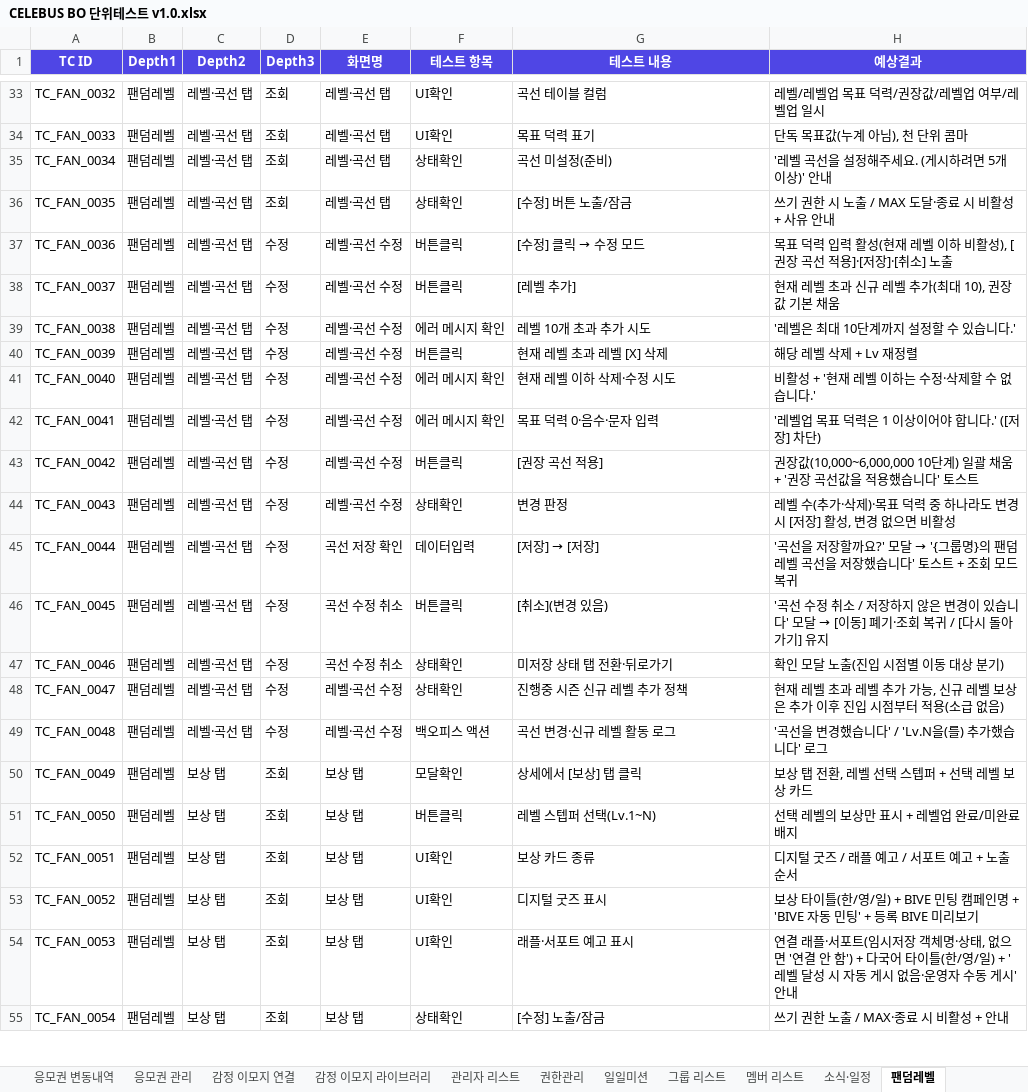
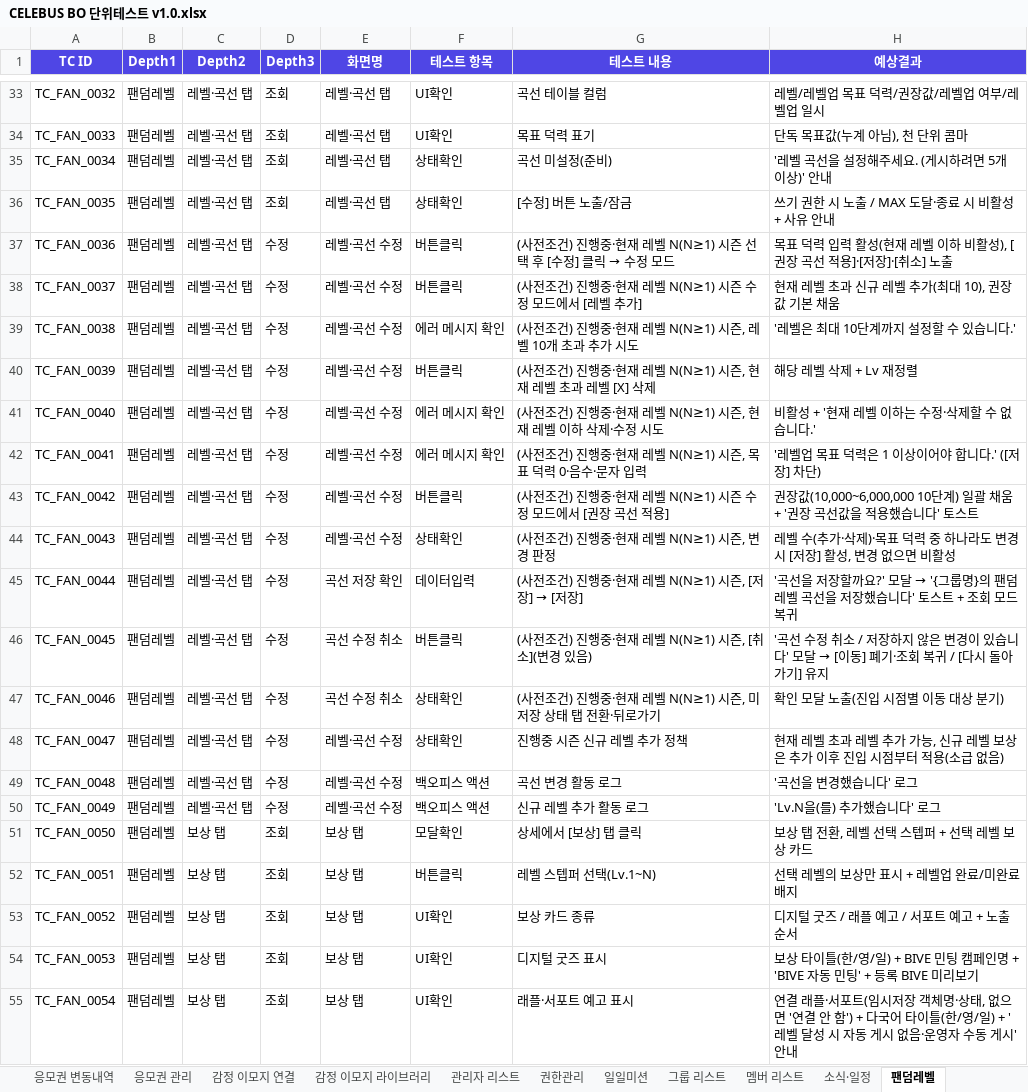
Before and after one commit to GoodBlock-Nill/celebus-admin-doc, an Excel workbook: v2/BO/00-Common/CELEBUS BO 단위테스트 v1.0.xlsx, sheet 팬덤레벨, drawn as a sheet; only a part is shown, gaps mark what is left out; values as stored, in another font and other column widths than the file's, no borders; the diff covers the shown part only; the diff names each change by its address in the sheet, - before the commit and + after, or states it on an @@ line.

```diff
--- a/v2/BO/00-Common/CELEBUS BO 단위테스트 v1.0.xlsx (sheet 팬덤레벨)
+++ b/v2/BO/00-Common/CELEBUS BO 단위테스트 v1.0.xlsx (sheet 팬덤레벨)
@@ G37 (테스트 내용): [수정] 클릭 → 수정 모드 → (사전조건) 진행중·현재 레벨 N(N≥1) 시즌 선택 후 [수정] 클릭 → 수정 모드 @@
-G38 (테스트 내용): [레벨 추가]
+G38 (테스트 내용): (사전조건) 진행중·현재 레벨 N(N≥1) 시즌 수정 모드에서 [레벨 추가]
-G39 (테스트 내용): 레벨 10개 초과 추가 시도
+G39 (테스트 내용): (사전조건) 진행중·현재 레벨 N(N≥1) 시즌, 레벨 10개 초과 추가 시도
-G40 (테스트 내용): 현재 레벨 초과 레벨 [X] 삭제
+G40 (테스트 내용): (사전조건) 진행중·현재 레벨 N(N≥1) 시즌, 현재 레벨 초과 레벨 [X] 삭제
-G41 (테스트 내용): 현재 레벨 이하 삭제·수정 시도
+G41 (테스트 내용): (사전조건) 진행중·현재 레벨 N(N≥1) 시즌, 현재 레벨 이하 삭제·수정 시도
-G42 (테스트 내용): 목표 덕력 0·음수·문자 입력
+G42 (테스트 내용): (사전조건) 진행중·현재 레벨 N(N≥1) 시즌, 목표 덕력 0·음수·문자 입력
-G43 (테스트 내용): [권장 곡선 적용]
+G43 (테스트 내용): (사전조건) 진행중·현재 레벨 N(N≥1) 시즌 수정 모드에서 [권장 곡선 적용]
-G44 (테스트 내용): 변경 판정
+G44 (테스트 내용): (사전조건) 진행중·현재 레벨 N(N≥1) 시즌, 변경 판정
@@ G45 (테스트 내용): [저장] → [저장] → (사전조건) 진행중·현재 레벨 N(N≥1) 시즌, [저장] → [저장] @@
-G46 (테스트 내용): [취소](변경 있음)
+G46 (테스트 내용): (사전조건) 진행중·현재 레벨 N(N≥1) 시즌, [취소](변경 있음)
-G47 (테스트 내용): 미저장 상태 탭 전환·뒤로가기
+G47 (테스트 내용): (사전조건) 진행중·현재 레벨 N(N≥1) 시즌, 미저장 상태 탭 전환·뒤로가기
-G49 (테스트 내용): 곡선 변경·신규 레벨 활동 로그
+G49 (테스트 내용): 곡선 변경 활동 로그
-H49 (예상결과): '곡선을 변경했습니다' / 'Lv.N을(를) 추가했습니다' 로그
+H49 (예상결과): '곡선을 변경했습니다' 로그
-C50 (Depth2): 보상 탭
+C50 (Depth2): 레벨·곡선 탭
-D50 (Depth3): 조회
+D50 (Depth3): 수정
-E50 (화면명): 보상 탭
+E50 (화면명): 레벨·곡선 수정
-F50 (테스트 항목): 모달확인
+F50 (테스트 항목): 백오피스 액션
-G50 (테스트 내용): 상세에서 [보상] 탭 클릭
+G50 (테스트 내용): 신규 레벨 추가 활동 로그
-H50 (예상결과): 보상 탭 전환, 레벨 선택 스텝퍼 + 선택 레벨 보상 카드
+H50 (예상결과): 'Lv.N을(를) 추가했습니다' 로그
-F51 (테스트 항목): 버튼클릭
+F51 (테스트 항목): 모달확인
-G51 (테스트 내용): 레벨 스텝퍼 선택(Lv.1~N)
+G51 (테스트 내용): 상세에서 [보상] 탭 클릭
-H51 (예상결과): 선택 레벨의 보상만 표시 + 레벨업 완료/미완료 배지
+H51 (예상결과): 보상 탭 전환, 레벨 선택 스텝퍼 + 선택 레벨 보상 카드
-F52 (테스트 항목): UI확인
+F52 (테스트 항목): 버튼클릭
-G52 (테스트 내용): 보상 카드 종류
+G52 (테스트 내용): 레벨 스텝퍼 선택(Lv.1~N)
-H52 (예상결과): 디지털 굿즈 / 래플 예고 / 서포트 예고 + 노출 순서
+H52 (예상결과): 선택 레벨의 보상만 표시 + 레벨업 완료/미완료 배지
-G53 (테스트 내용): 디지털 굿즈 표시
+G53 (테스트 내용): 보상 카드 종류
-H53 (예상결과): 보상 타이틀(한/영/일) + BIVE 민팅 캠페인명 + 'BIVE 자동 민팅' + 등록 BIVE 미리보기
+H53 (예상결과): 디지털 굿즈 / 래플 예고 / 서포트 예고 + 노출 순서
-G54 (테스트 내용): 래플·서포트 예고 표시
+G54 (테스트 내용): 디지털 굿즈 표시
-H54 (예상결과): 연결 래플·서포트(임시저장 객체명·상태, 없으면 '연결 안 함') + 다국어 타이틀(한/영/일) + '레벨 달성 시 자동 게시 없음·운영자 수동 게시' 안내
+H54 (예상결과): 보상 타이틀(한/영/일) + BIVE 민팅 캠페인명 + 'BIVE 자동 민팅' + 등록 BIVE 미리보기
-F55 (테스트 항목): 상태확인
+F55 (테스트 항목): UI확인
-G55 (테스트 내용): [수정] 노출/잠금
+G55 (테스트 내용): 래플·서포트 예고 표시
-H55 (예상결과): 쓰기 권한 노출 / MAX·종료 시 비활성 + 안내
+H55 (예상결과): 연결 래플·서포트(임시저장 객체명·상태, 없으면 '연결 안 함') + 다국어 타이틀(한/영/일) + '레벨 달성 시 자동 게시 없음·운영자 수동 게시' 안내
```
Also changed, not shown: 6 added rows and 141 edited cells elsewhere in this sheet, sheet 팬퀘스트, sheet 게임 관리, sheet 알림 관리, sheet 그룹 리스트, sheet 서포트 관리, sheet 에피소드 그룹, 23 more sheets, 31 other files.
